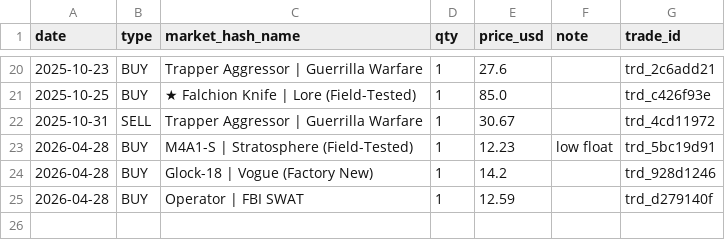
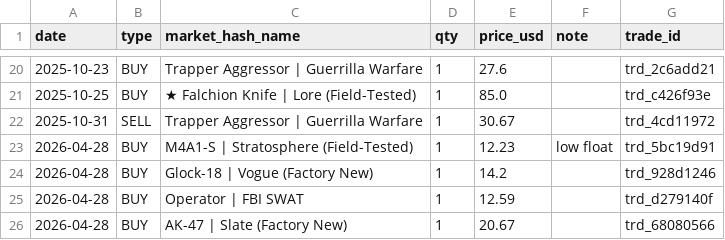
Before and after one commit to pierreledophin/cs2portfolio, a CSV file: data/pierre/trades.csv, drawn as a sheet; only a part is shown, gaps mark what is left out.

Commit message:
add BUY AK-47 | Slate (Factory New)

```diff
--- a/data/pierre/trades.csv
+++ b/data/pierre/trades.csv
@@ -25 +25,2 @@ date,type,market_hash_name,qty,price_usd,note,trade_id
 2026-04-28,BUY,Operator | FBI SWAT,1,12.59,,trd_d279140f
+2026-04-28,BUY,AK-47 | Slate (Factory New),1,20.67,,trd_68080566
```
